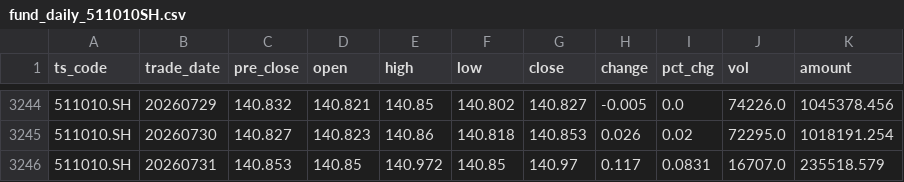
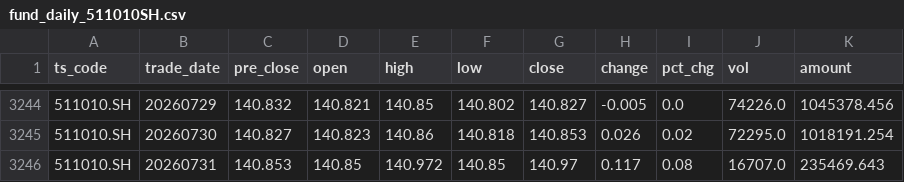
Before and after one commit to jerry4h/claw_etf_strategy, a CSV file: data/experiments/tushare_cache/fund_daily_511010SH.csv, drawn as a sheet; only a part is shown, gaps mark what is left out.

```diff
--- a/data/experiments/tushare_cache/fund_daily_511010SH.csv
+++ b/data/experiments/tushare_cache/fund_daily_511010SH.csv
@@ -3245,2 +3245,2 @@ ts_code,trade_date,pre_close,open,high,low,close,change,pct_chg,vol,amount
 511010.SH,20260730,140.827,140.823,140.86,140.818,140.853,0.026,0.02,72295.0,1018191.254
-511010.SH,20260731,140.853,140.85,140.972,140.85,140.97,0.117,0.0831,16707.0,235518.579
+511010.SH,20260731,140.853,140.85,140.972,140.85,140.97,0.117,0.08,16707.0,235469.643
```
Also changed, not shown: data/experiments/tushare_cache/fund_daily_510500SH.csv, data/experiments/tushare_cache/fund_daily_512890SH.csv, 4 other files.
